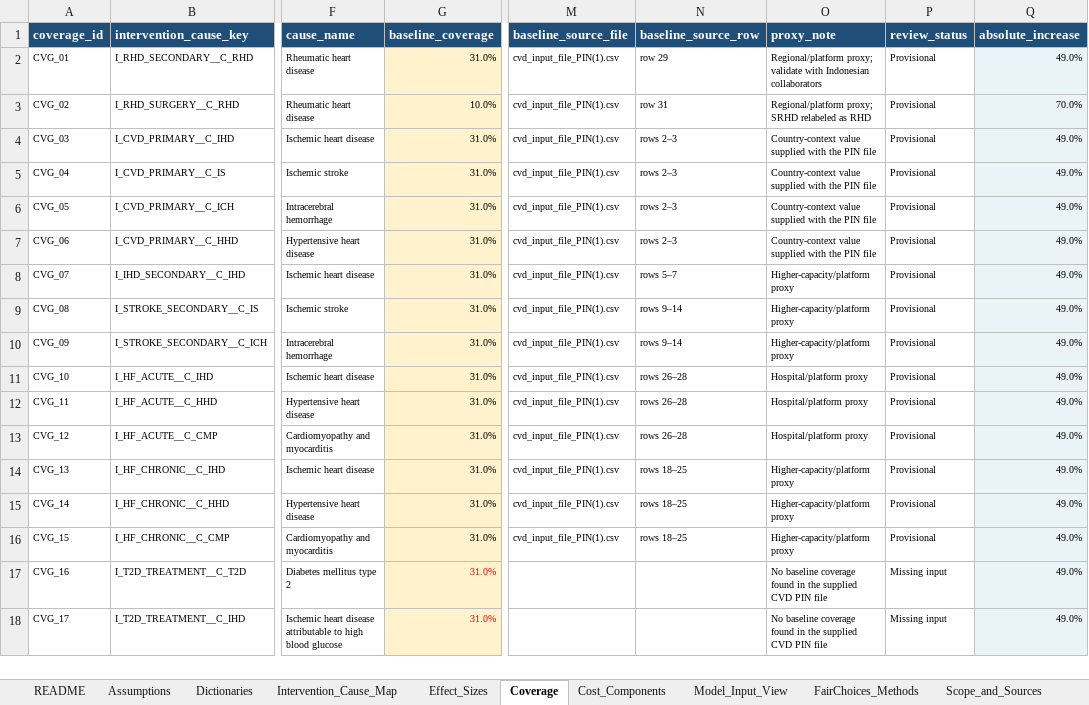
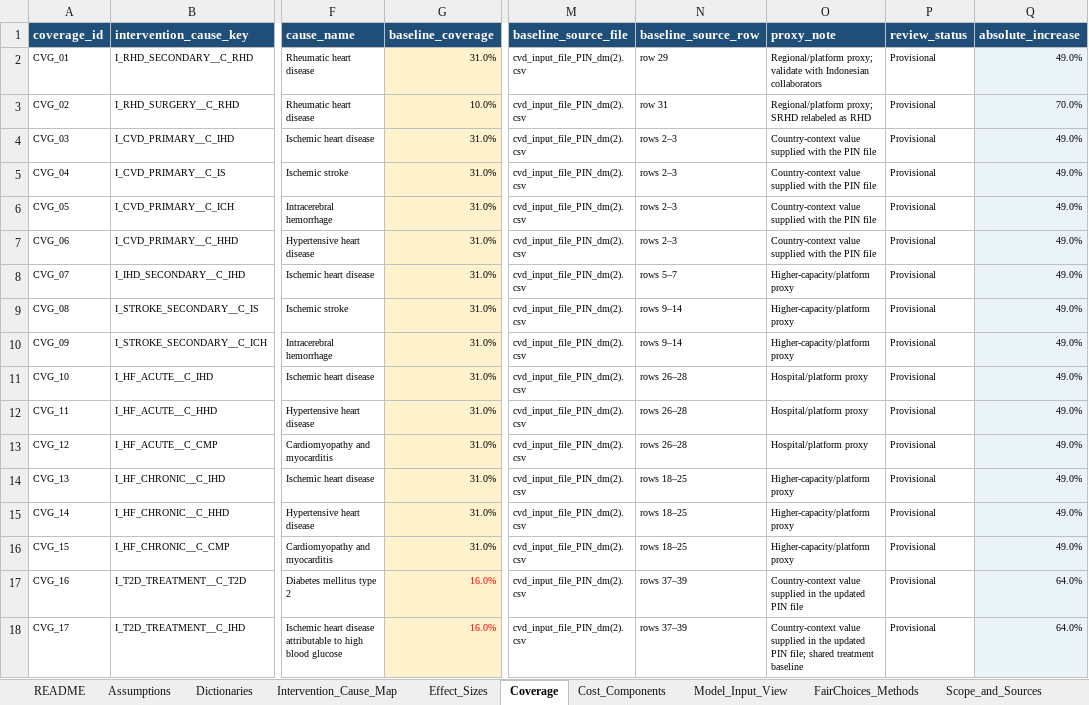
Before and after one commit to Disease-Control-Priorities/uw-wb-indonesia-ncd, an Excel workbook: data/indonesia_model_inputs.xlsx, sheet Coverage, drawn as a sheet; only a part is shown, gaps mark what is left out; values as stored, in another font and other column widths than the file's, no borders; conditional formats and table styles not drawn; the diff names each change by its address in the sheet, - before the commit and + after, or states it on an @@ line.

```diff
--- a/data/indonesia_model_inputs.xlsx (sheet Coverage)
+++ b/data/indonesia_model_inputs.xlsx (sheet Coverage)
-M2:M16 (baseline_source_file): cvd_input_file_PIN(1).csv
+M2:M16 (baseline_source_file): cvd_input_file_PIN_dm(2).csv
-G17:G18 (baseline_coverage): 31.0%
+G17:G18 (baseline_coverage): 16.0%
-M17:M18 (baseline_source_file): (empty)
+M17:M18 (baseline_source_file): cvd_input_file_PIN_dm(2).csv
-N17:N18 (baseline_source_row): (empty)
+N17:N18 (baseline_source_row): rows 37–39
-O17 (proxy_note): No baseline coverage found in the supplied CVD PIN file
+O17 (proxy_note): Country-context value supplied in the updated PIN file
-P17:P18 (review_status): Missing input
+P17:P18 (review_status): Provisional
-Q17:Q18 (absolute_increase): 49.0%
+Q17:Q18 (absolute_increase): 64.0%
-O18 (proxy_note): No baseline coverage found in the supplied CVD PIN file
+O18 (proxy_note): Country-context value supplied in the updated PIN file; shared treatment baseline
```
Also changed, not shown: sheet Cost_Components, sheet Model_Input_View, sheet Scope_and_Sources, sheet README, sheet Assumptions, sheet ChangesLog, 1 more sheet, formulas that keep their value, charts or pictures, 54 other files.
